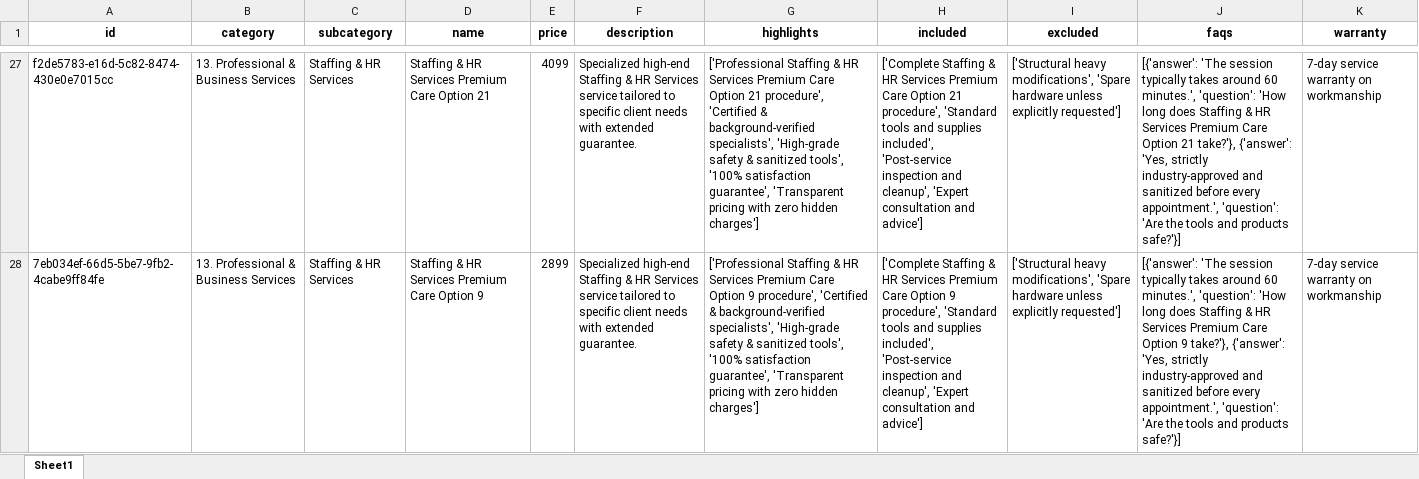
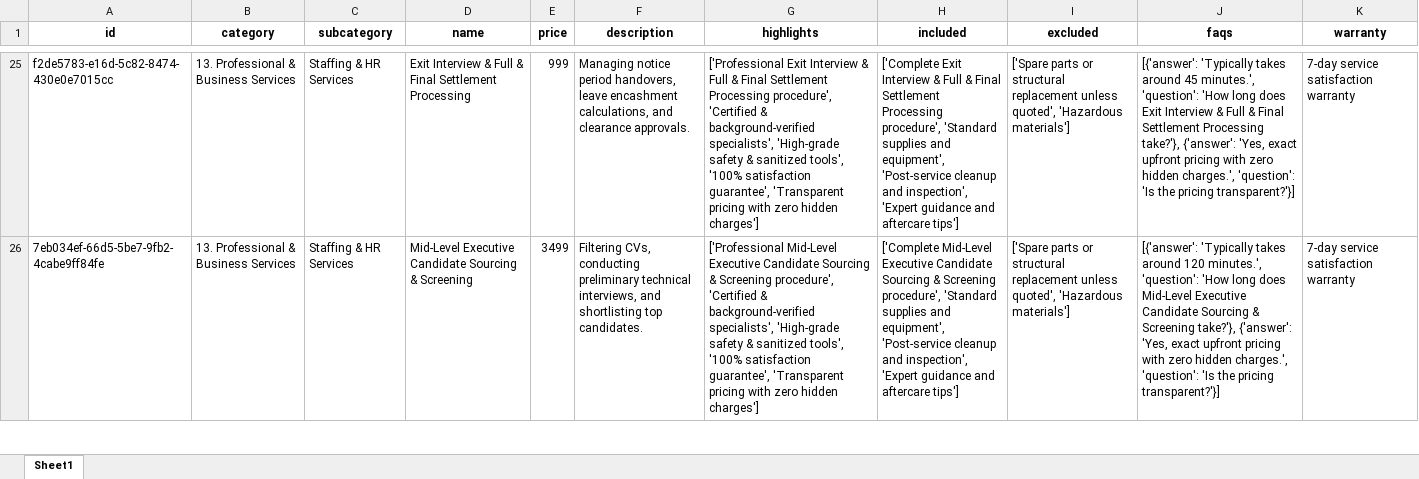
Before and after one commit to Aastharadha02/SmartServe, an Excel workbook: backend/backups/category13_professional_business_services_FINAL.xlsx, sheet Sheet1, drawn as a sheet; only a part is shown, gaps mark what is left out; values as stored, in another font and other column widths than the file's, no borders; addresses are those after the commit; the diff covers the shown part only; the diff names each change by its address in the sheet, - before the commit and + after, or states it on an @@ line.

```diff
--- a/backend/backups/category13_professional_business_services_FINAL.xlsx (sheet Sheet1)
+++ b/backend/backups/category13_professional_business_services_FINAL.xlsx (sheet Sheet1)
-D25 (name): Staffing & HR Services Premium Care Option 21
+D25 (name): Exit Interview & Full & Final Settlement Processing
-E25 (price): 4099
+E25 (price): 999
-F25 (description): Specialized high-end Staffing & HR Services service tailored to specific client needs with extended guarantee.
+F25 (description): Managing notice period handovers, leave encashment calculations, and clearance approvals.
-G25 (highlights): ['Professional Staffing & HR Services Premium Care Option 21 procedure', 'Certified…
+G25 (highlights): ['Professional Exit Interview & Full & Final Settlement Processing procedure', 'Certified…
-H25 (included): ['Complete Staffing & HR Services Premium Care Option 21 procedure', 'Standard tools and supplies included', 'Post-service inspection and cleanup', 'Expert consultation and advice']
+H25 (included): ['Complete Exit Interview & Full & Final Settlement Processing procedure', 'Standard supplies and equipment', 'Post-service cleanup and inspection', 'Expert guidance and aftercare tips']
-I25:I26 (excluded): ['Structural heavy modifications', 'Spare hardware unless explicitly requested']
+I25:I26 (excluded): ['Spare parts or structural replacement unless quoted', 'Hazardous materials']
-J25 (faqs): [{'answer': 'The session typically takes around 60 minutes.', 'question': 'How long does Staffing & HR Services Premium Care Option 21 take?'}, {'answer': 'Yes, strictly industry-approved and sanitized before every appointment.', 'question': 'Are the tools and products safe?'}]
+J25 (faqs): [{'answer': 'Typically takes around 45 minutes.', 'question': 'How long does Exit Interview & Full & Final Settlement Processing take?'}, {'answer': 'Yes, exact upfront pricing with zero hidden charges.', 'question': 'Is the pricing transparent?'}]
-K25:K26 (warranty): 7-day service warranty on workmanship
+K25:K26 (warranty): 7-day service satisfaction warranty
-D26 (name): Staffing & HR Services Premium Care Option 9
+D26 (name): Mid-Level Executive Candidate Sourcing & Screening
-E26 (price): 2899
+E26 (price): 3499
-F26 (description): Specialized high-end Staffing & HR Services service tailored to specific client needs with extended guarantee.
+F26 (description): Filtering CVs, conducting preliminary technical interviews, and shortlisting top candidates.
-G26 (highlights): ['Professional Staffing & HR Services Premium Care Option 9 procedure', 'Certified…
+G26 (highlights): ['Professional Mid-Level Executive Candidate Sourcing & Screening procedure', 'Certified…
-H26 (included): ['Complete Staffing & HR Services Premium Care Option 9 procedure', 'Standard tools and supplies included', 'Post-service inspection and cleanup', 'Expert consultation and advice']
+H26 (included): ['Complete Mid-Level Executive Candidate Sourcing & Screening procedure', 'Standard supplies and equipment', 'Post-service cleanup and inspection', 'Expert guidance and aftercare tips']
-J26 (faqs): [{'answer': 'The session typically takes around 60 minutes.', 'question': 'How long does Staffing & HR Services Premium Care Option 9 take?'}, {'answer': 'Yes, strictly industry-approved and sanitized before every appointment.', 'question': 'Are the tools and products safe?'}]
+J26 (faqs): [{'answer': 'Typically takes around 120 minutes.', 'question': 'How long does Mid-Level Executive Candidate Sourcing & Screening take?'}, {'answer': 'Yes, exact upfront pricing with zero hidden charges.', 'question': 'Is the pricing transparent?'}]
```
Also changed, not shown: 8 added rows, 8 removed rows and 95 edited cells elsewhere in this sheet, backend/backups/category10_events_photography_entertainment_FINAL.xlsx, backend/backups/category11_pet_services_FINAL.xlsx, 19 other files.
